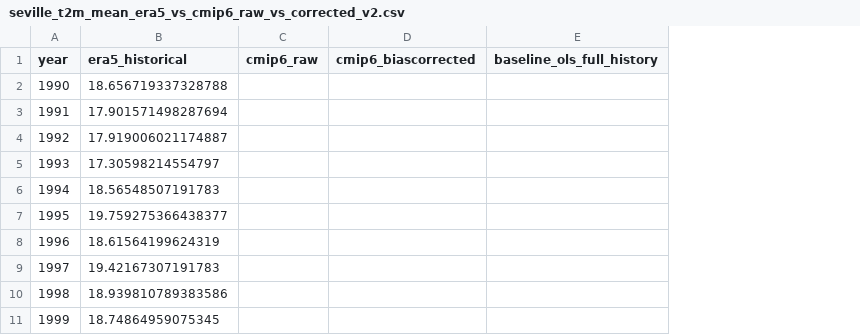
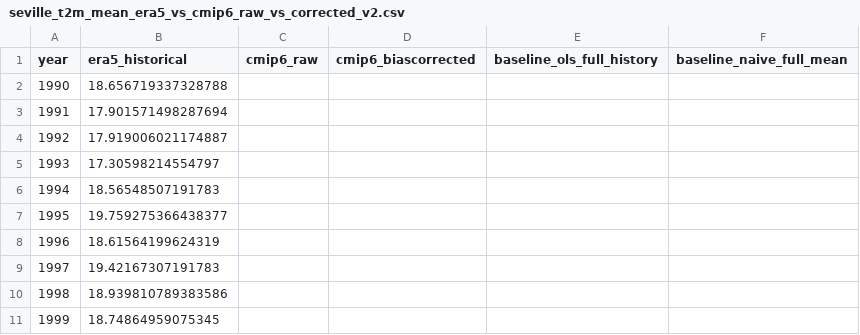
Before and after one commit to kazaraba/SECS_capstone_project, a CSV file: Projected_SSP2-4.5/eda_outputs/seville/seville_t2m_mean_era5_vs_cmip6_raw_vs_corrected_v2.csv, drawn as a sheet; only a part is shown; the diff names each change by its address in the sheet, - before the commit and + after, or states it on an @@ line.

Commit message:
Add naive_full_mean baseline to the tas_mean and t2m_mean comparison panels
Both panels only showed a trend-based or recency-weighted baseline
(mean_last_10yr, ols_full_history) -- added the flat full-history mean
alongside them, matching every other Section 16 panel's convention.
Applied to both the SSP5-8.5 and SSP2-4.5 Seville notebooks for
panel-for-panel consistency between the two scenarios.

```diff
--- a/Projected_SSP2-4.5/eda_outputs/seville/seville_t2m_mean_era5_vs_cmip6_raw_vs_corrected_v2.csv
+++ b/Projected_SSP2-4.5/eda_outputs/seville/seville_t2m_mean_era5_vs_cmip6_raw_vs_corrected_v2.csv
+column F (baseline_naive_full_mean), empty
```
Also changed, not shown: Projected_SSP2-4.5/eda_outputs/seville/seville_tas_mean_era5_vs_cmip6_raw_vs_corrected.csv, Projected_SSP5-8.5/eda_outputs/seville/seville_precip_total_era5_vs_cmip6_raw_vs_corrected.csv, 5 other files.
